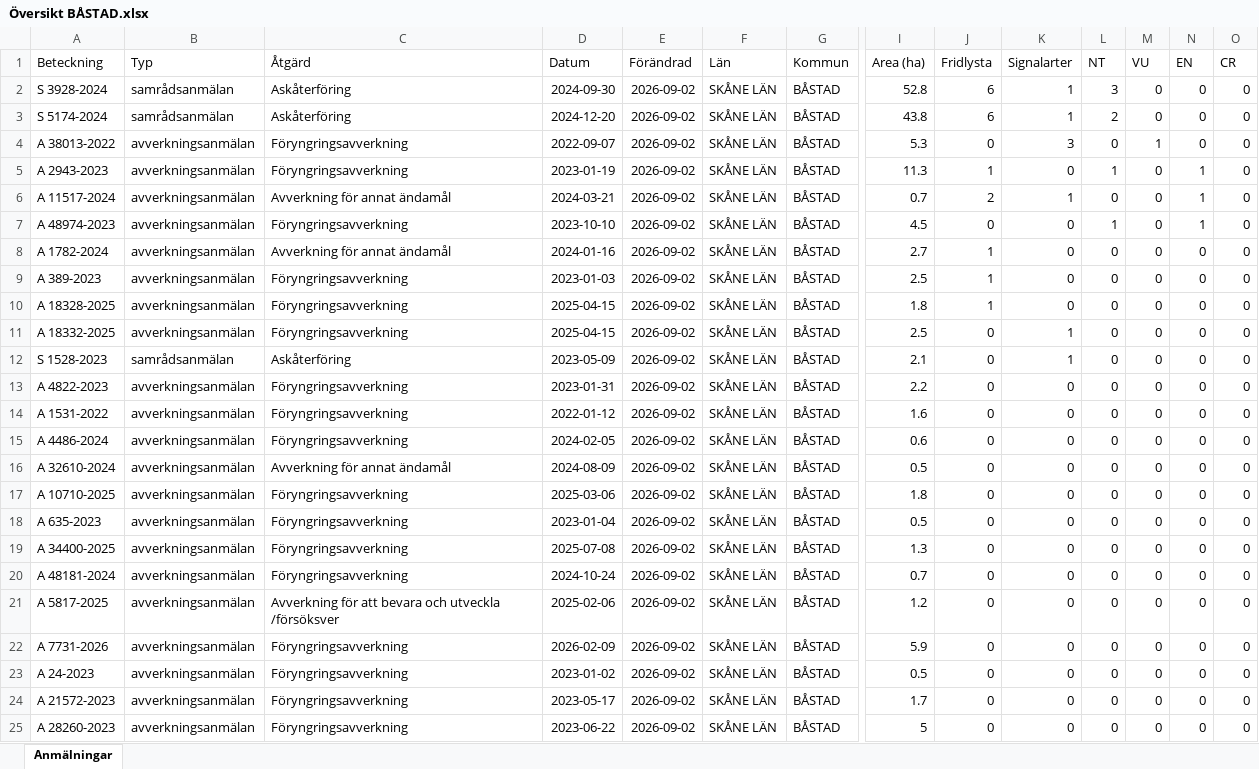
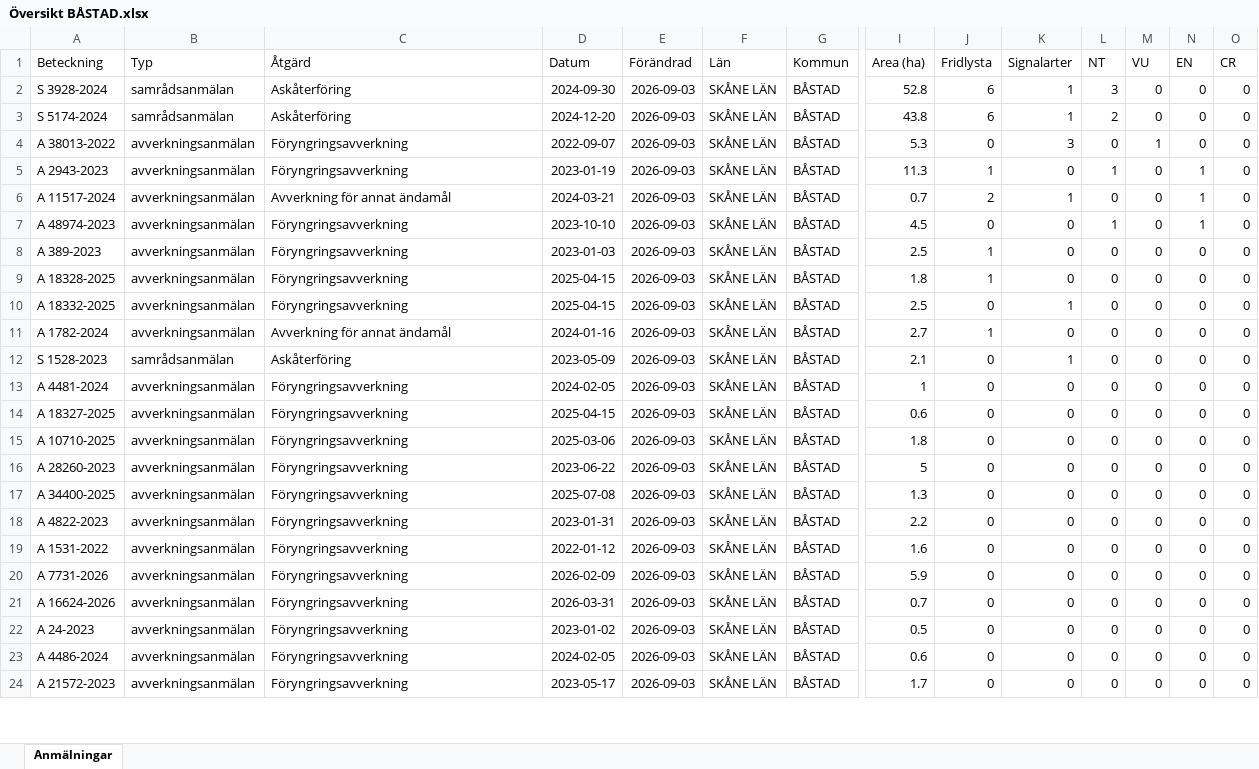
Before and after one commit to klasma/Logging_1278, an Excel workbook: Översikt BÅSTAD.xlsx, sheet Anmälningar, drawn as a sheet; only a part is shown, gaps mark what is left out; values as stored, in another font and other column widths than the file's, no borders; removed rows and columns are numbered as before the commit, all else as after; rows hold the shown columns only; the diff covers the shown part only; the diff names each change by its address in the sheet, - before the commit and + after, or states it on an @@ line.

```diff
--- a/Översikt BÅSTAD.xlsx (sheet Anmälningar)
+++ b/Översikt BÅSTAD.xlsx (sheet Anmälningar)
-E2:E7 (Förändrad): 2026-09-02
+E2:E7 (Förändrad): 2026-09-03
-row 8: A 1782-2024 | avverkningsanmälan | Avverkning för annat ändamål | 2024-01-16 | 2026-09-02 | SKÅNE LÄN | BÅSTAD | 2.7 | 1 | 0 | 0 | 0 | 0 | 0
-E8:E10 (Förändrad): 2026-09-02
+E8:E10 (Förändrad): 2026-09-03
+row 11: A 1782-2024 | avverkningsanmälan | Avverkning för annat ändamål | 2024-01-16 | 2026-09-03 | SKÅNE LÄN | BÅSTAD | 2.7 | 1 | 0 | 0 | 0 | 0 | 0
-E12 (Förändrad): 2026-09-02
+E12 (Förändrad): 2026-09-03
-row 13: A 4822-2023 | avverkningsanmälan | Föryngringsavverkning | 2023-01-31 | 2026-09-02 | SKÅNE LÄN | BÅSTAD | 2.2 | 0 | 0 | 0 | 0 | 0 | 0
-A13 (Beteckning): A 1531-2022
+A13 (Beteckning): A 4481-2024
-D13 (Datum): 2022-01-12
+D13 (Datum): 2024-02-05
-E13:E14 (Förändrad): 2026-09-02
+E13:E14 (Förändrad): 2026-09-03
-I13 (Area (ha)): 1.6
+I13 (Area (ha)): 1
-A14 (Beteckning): A 4486-2024
+A14 (Beteckning): A 18327-2025
-D14 (Datum): 2024-02-05
+D14 (Datum): 2025-04-15
-row 16: A 32610-2024 | avverkningsanmälan | Avverkning för annat ändamål | 2024-08-09 | 2026-09-02 | SKÅNE LÄN | BÅSTAD | 0.5 | 0 | 0 | 0 | 0 | 0 | 0
-E15:E20 (Förändrad): 2026-09-02
+E15:E20 (Förändrad): 2026-09-03
-A16 (Beteckning): A 635-2023
+A16 (Beteckning): A 28260-2023
-D16 (Datum): 2023-01-04
+D16 (Datum): 2023-06-22
-I16 (Area (ha)): 0.5
+I16 (Area (ha)): 5
-A18 (Beteckning): A 48181-2024
+A18 (Beteckning): A 4822-2023
-D18 (Datum): 2024-10-24
+D18 (Datum): 2023-01-31
-I18 (Area (ha)): 0.7
+I18 (Area (ha)): 2.2
-A19 (Beteckning): A 5817-2025
+A19 (Beteckning): A 1531-2022
-C19 (Åtgärd): Avverkning för att bevara och utveckla /försöksver
+C19 (Åtgärd): Föryngringsavverkning
-D19 (Datum): 2025-02-06
+D19 (Datum): 2022-01-12
-I19 (Area (ha)): 1.2
+I19 (Area (ha)): 1.6
+row 21: A 16624-2026 | avverkningsanmälan | Föryngringsavverkning | 2026-03-31 | 2026-09-03 | SKÅNE LÄN | BÅSTAD | 0.7 | 0 | 0 | 0 | 0 | 0 | 0
-E22 (Förändrad): 2026-09-02
+E22 (Förändrad): 2026-09-03
+row 23: A 4486-2024 | avverkningsanmälan | Föryngringsavverkning | 2024-02-05 | 2026-09-03 | SKÅNE LÄN | BÅSTAD | 0.6 | 0 | 0 | 0 | 0 | 0 | 0
-E24 (Förändrad): 2026-09-02
+E24 (Förändrad): 2026-09-03
-row 25: A 28260-2023 | avverkningsanmälan | Föryngringsavverkning | 2023-06-22 | 2026-09-02 | SKÅNE LÄN | BÅSTAD | 5 | 0 | 0 | 0 | 0 | 0 | 0
```
Also changed, not shown: 2 added rows, 1 removed row and 25 edited cells elsewhere in this sheet, artfynd/A 11517-2024 artfynd.xlsx, artfynd/A 18328-2025 artfynd.xlsx, 57 other files.
